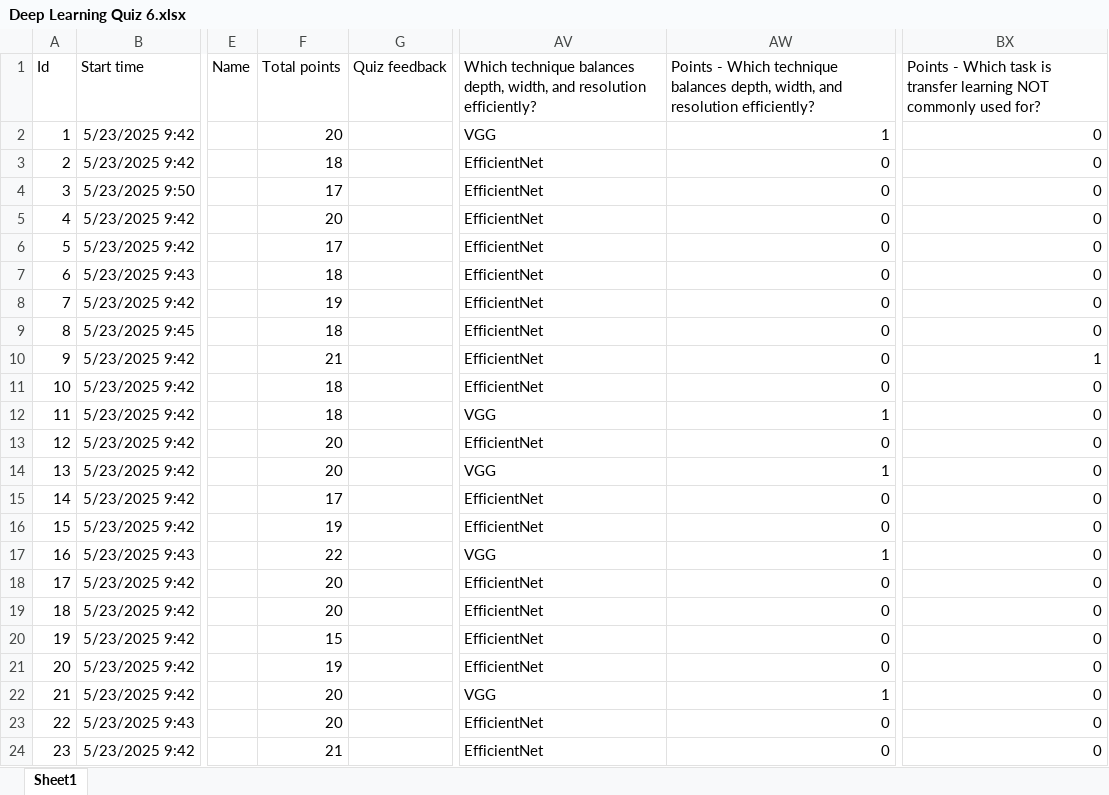
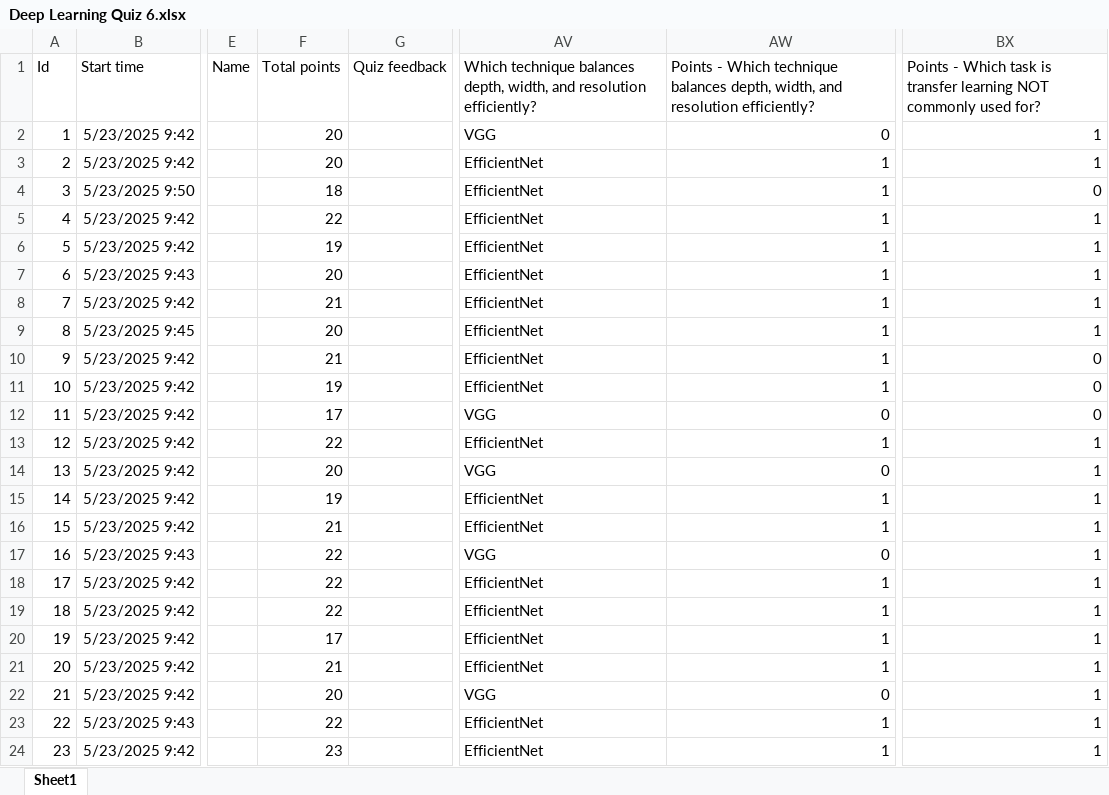
Before and after one commit to jxsrma/AI-NSTI-W-Indore, an Excel workbook: DL/Test Marks and Questions/Deep Learning Quiz 6.xlsx, sheet Sheet1, drawn as a sheet; only a part is shown, gaps mark what is left out; values as stored, in another font and other column widths than the file's, no borders; table styles not drawn; the diff names each change by its address in the sheet, - before the commit and + after, or states it on an @@ line.

Commit message:
Updated Marks

```diff
--- a/DL/Test Marks and Questions/Deep Learning Quiz 6.xlsx (sheet Sheet1)
+++ b/DL/Test Marks and Questions/Deep Learning Quiz 6.xlsx (sheet Sheet1)
-AW2: 1
+AW2: 0
-BX2:BX3: 0
+BX2:BX3: 1
-F3 (Total points): 18
+F3 (Total points): 20
-AW3:AW11: 0
+AW3:AW11: 1
-F4 (Total points): 17
+F4 (Total points): 18
-F5 (Total points): 20
+F5 (Total points): 22
-BX5:BX9: 0
+BX5:BX9: 1
-F6 (Total points): 17
+F6 (Total points): 19
-F7 (Total points): 18
+F7 (Total points): 20
-F8 (Total points): 19
+F8 (Total points): 21
-F9 (Total points): 18
+F9 (Total points): 20
-BX10: 1
+BX10: 0
-F11 (Total points): 18
+F11 (Total points): 19
-F12 (Total points): 18
+F12 (Total points): 17
-AW12: 1
+AW12: 0
-F13 (Total points): 20
+F13 (Total points): 22
-AW13: 0
+AW13: 1
-BX13:BX24: 0
+BX13:BX24: 1
-AW14: 1
+AW14: 0
-F15 (Total points): 17
+F15 (Total points): 19
-AW15:AW16: 0
+AW15:AW16: 1
-F16 (Total points): 19
+F16 (Total points): 21
-AW17: 1
+AW17: 0
-F18:F19 (Total points): 20
+F18:F19 (Total points): 22
-AW18:AW21: 0
+AW18:AW21: 1
-F20 (Total points): 15
+F20 (Total points): 17
-F21 (Total points): 19
+F21 (Total points): 21
-AW22: 1
+AW22: 0
-F23 (Total points): 20
+F23 (Total points): 22
-AW23:AW24: 0
+AW23:AW24: 1
-F24 (Total points): 21
+F24 (Total points): 23
```
